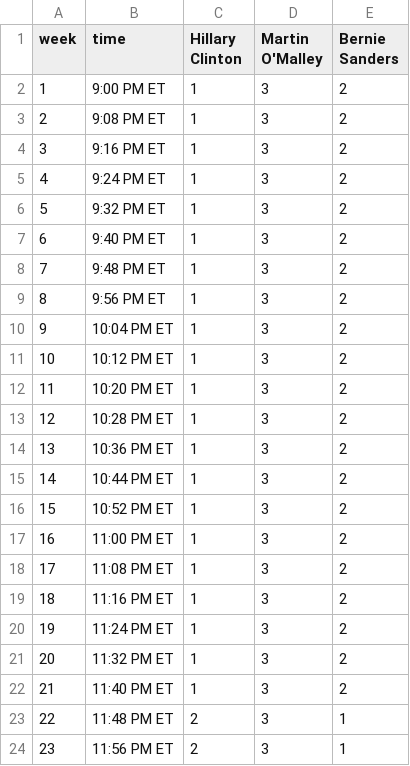
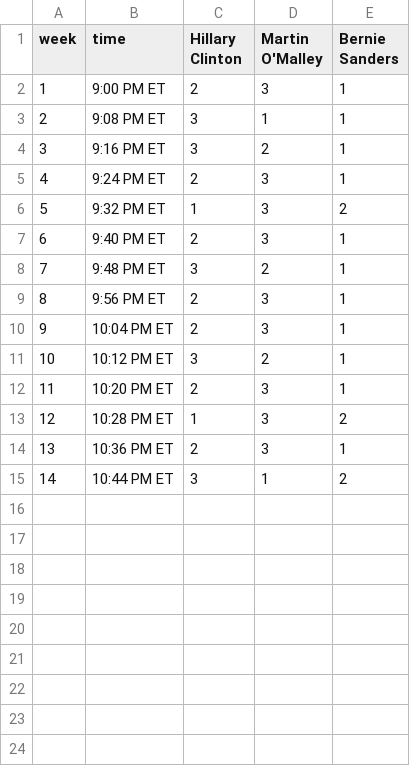
Before and after one commit to GoogleTrends/horserace, a CSV file: 1114Candidates.csv, drawn as a sheet.

```diff
--- a/1114Candidates.csv
+++ b/1114Candidates.csv
@@ -1,24 +1,15 @@
 week,time,Hillary Clinton,Martin O'Malley,Bernie Sanders
-1,9:00 PM ET,1,3,2
-2,9:08 PM ET,1,3,2
-3,9:16 PM ET,1,3,2
-4,9:24 PM ET,1,3,2
+1,9:00 PM ET,2,3,1
+2,9:08 PM ET,3,1,1
+3,9:16 PM ET,3,2,1
+4,9:24 PM ET,2,3,1
 5,9:32 PM ET,1,3,2
-6,9:40 PM ET,1,3,2
-7,9:48 PM ET,1,3,2
-8,9:56 PM ET,1,3,2
-9,10:04 PM ET,1,3,2
-10,10:12 PM ET,1,3,2
-11,10:20 PM ET,1,3,2
+6,9:40 PM ET,2,3,1
+7,9:48 PM ET,3,2,1
+8,9:56 PM ET,2,3,1
+9,10:04 PM ET,2,3,1
+10,10:12 PM ET,3,2,1
+11,10:20 PM ET,2,3,1
 12,10:28 PM ET,1,3,2
-13,10:36 PM ET,1,3,2
-14,10:44 PM ET,1,3,2
-15,10:52 PM ET,1,3,2
-16,11:00 PM ET,1,3,2
-17,11:08 PM ET,1,3,2
-18,11:16 PM ET,1,3,2
-19,11:24 PM ET,1,3,2
-20,11:32 PM ET,1,3,2
-21,11:40 PM ET,1,3,2
-22,11:48 PM ET,2,3,1
-23,11:56 PM ET,2,3,1
+13,10:36 PM ET,2,3,1
+14,10:44 PM ET,3,1,2
```
Also changed, not shown: 2 other files.
